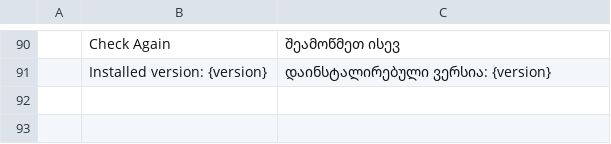
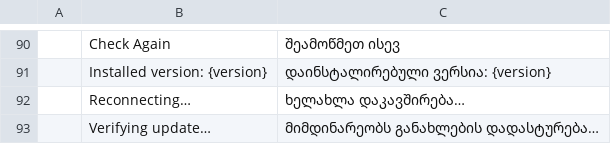
Before and after one commit to BLEZZ0102/photocraft-ai, a TSV file: crates/ui-egui/src/i18n/ai/ka.tsv, drawn as a sheet; only a part is shown, gaps mark what is left out; the diff names each change by its address in the sheet, - before the commit and + after, or states it on an @@ line.

```diff
--- a/crates/ui-egui/src/i18n/ai/ka.tsv
+++ b/crates/ui-egui/src/i18n/ai/ka.tsv
+row 92:  | Reconnecting… | ხელახლა დაკავშირება…
+row 93:  | Verifying update… | მიმდინარეობს განახლების დადასტურება…
```
Also changed, not shown: crates/ui-egui/src/i18n/ai/hi.tsv, crates/ui-egui/src/i18n/ai/ru.tsv, 37 other files.
